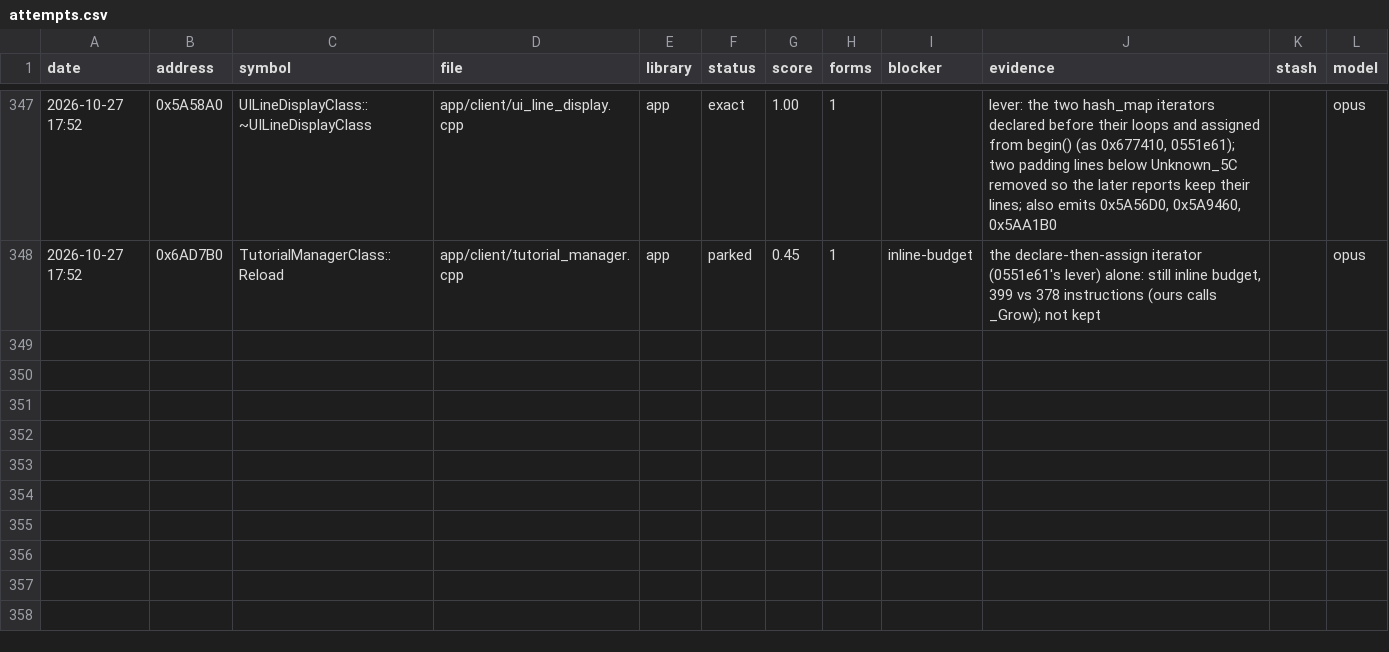
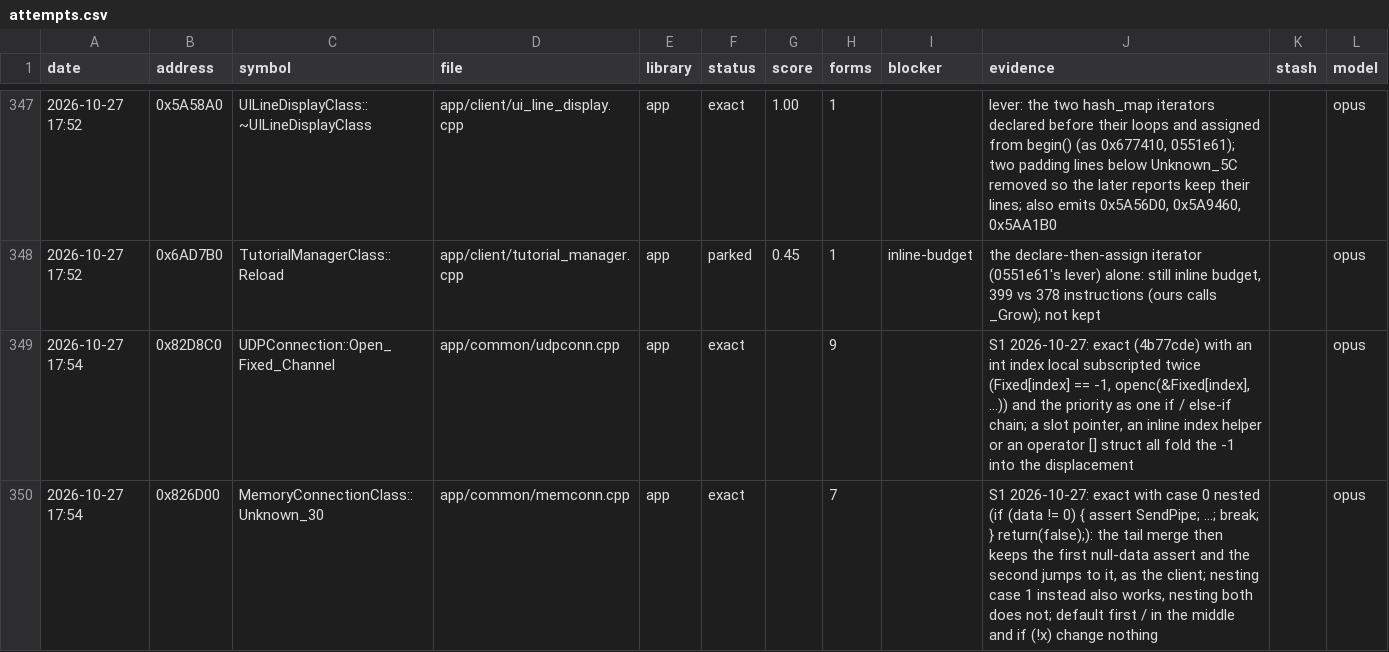
Before and after one commit to Open-EnB/EnB, a CSV file: docs/data/attempts.csv, drawn as a sheet; only a part is shown, gaps mark what is left out; the diff names each change by its address in the sheet, - before the commit and + after, or states it on an @@ line.

```diff
--- a/docs/data/attempts.csv
+++ b/docs/data/attempts.csv
+row 349: 2026-10-27 17:54 | 0x82D8C0 | UDPConnection::Open_Fixed_Channel | app/common/udpconn.cpp | app | exact |  | 9 |  | S1 2026-10-27: exact (4b77cde) with an int index local subscripted twice (Fixed[index] == -1, openc(&Fixed[index], ...)) and the priority as one if / else-if chain; a slot pointer, an inline index helper or an operator [] struct all fold the -1 into the displacement |  | opus
+row 350: 2026-10-27 17:54 | 0x826D00 | MemoryConnectionClass::Unknown_30 | app/common/memconn.cpp | app | exact |  | 7 |  | S1 2026-10-27: exact with case 0 nested (if (data != 0) { assert SendPipe; ...; break; } return(false);): the tail merge then keeps the first null-data assert and the second jumps to it, as the client; nesting case 1 instead also works, nesting both does not; default first / in the middle and if (!x) change nothing |  | opus
```
Also changed, not shown: 3 other files.
